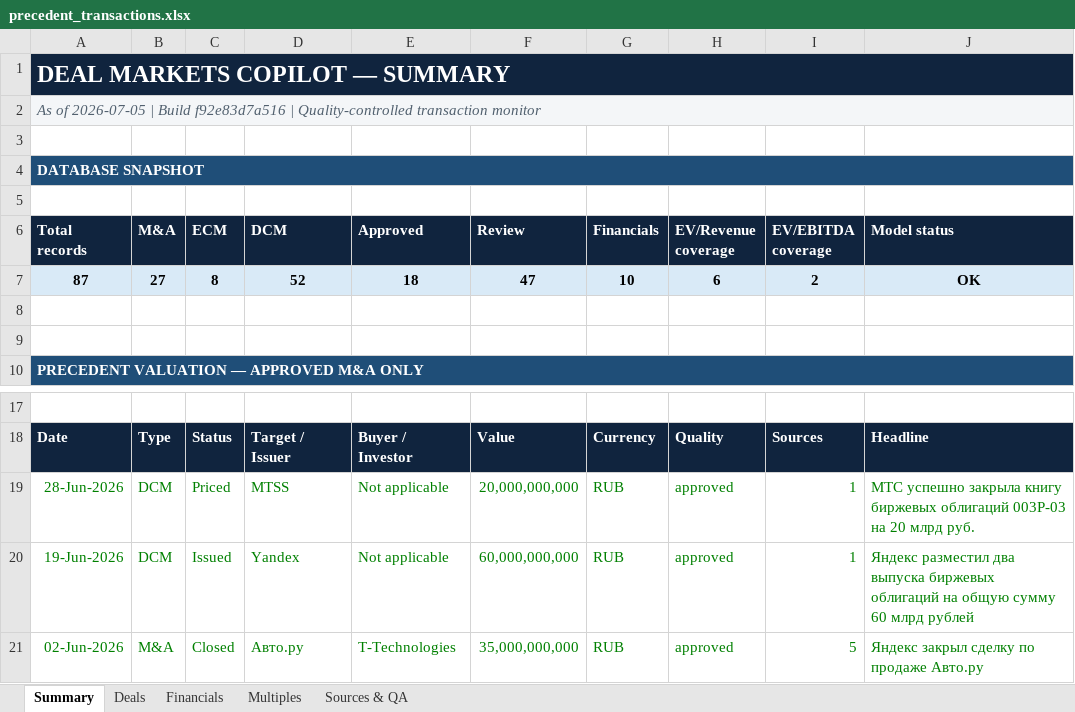
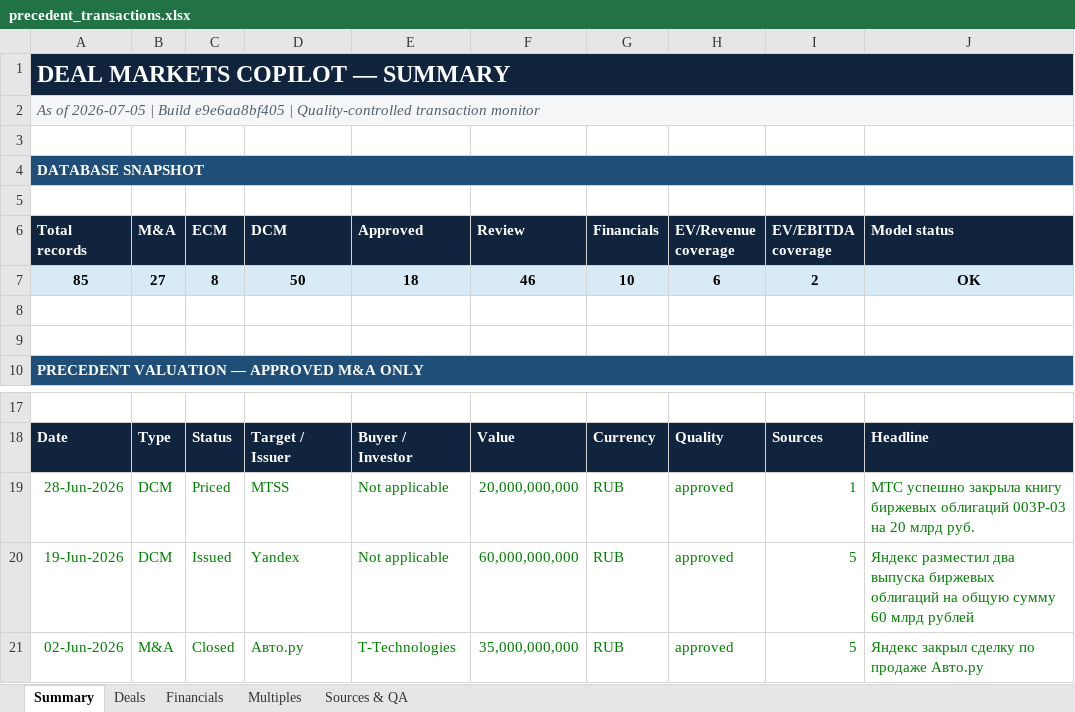
Before and after one commit to irisaurum/deal-markets-copilot, an Excel workbook: output/precedent_transactions.xlsx, sheet Summary, drawn as a sheet; only a part is shown, gaps mark what is left out; values as stored, in another font and other column widths than the file's, no borders; the diff names each change by its address in the sheet, - before the commit and + after, or states it on an @@ line.

```diff
--- a/output/precedent_transactions.xlsx (sheet Summary)
+++ b/output/precedent_transactions.xlsx (sheet Summary)
-A2 (Total records): …| Build f92e83d7a516 | Quality-controlled…
+A2 (Total records): …| Build e9e6aa8bf405 | Quality-controlled…
-A7 (Total records): 87
+A7 (Total records): 85
-D7 (DCM): 52
+D7 (DCM): 50
-F7 (Review): 47
+F7 (Review): 46
-I20 (EV/EBITDA coverage): 1
+I20 (EV/EBITDA coverage): 5
```
Also changed, not shown: sheet Sources & QA, sheet Deals, 10 other files.
